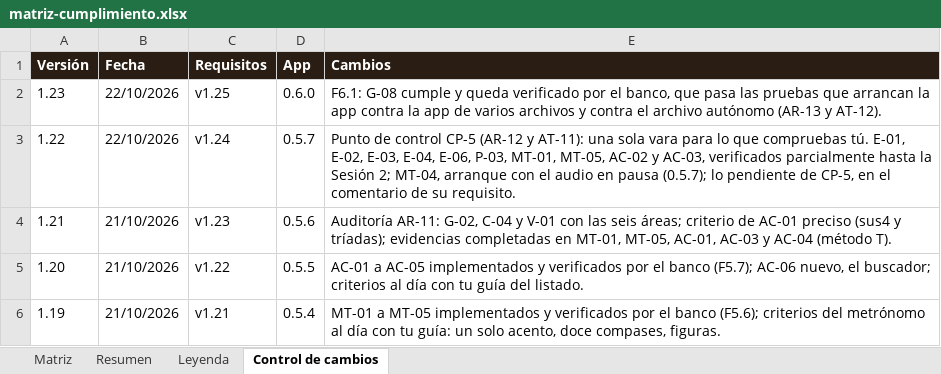
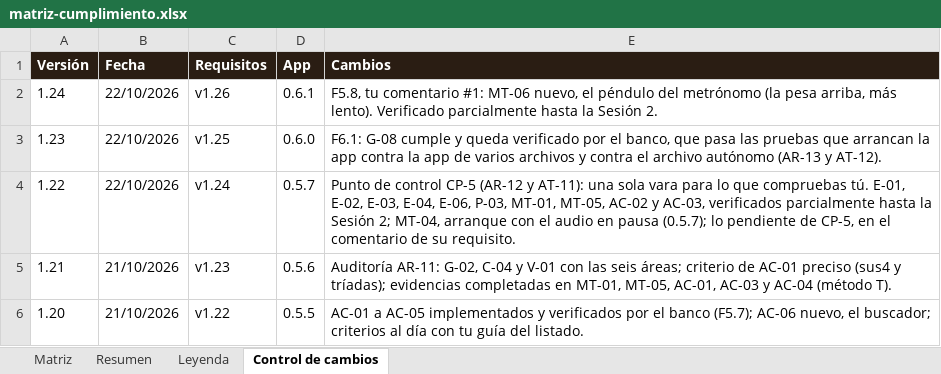
Before and after one commit to pdigue/guitarra, an Excel workbook: docs/matriz-cumplimiento.xlsx, sheet Control de cambios, drawn as a sheet; only a part is shown; the shorter side is filled out with more unchanged rows; values as stored, in another font and other column widths than the file's, no borders; the diff names each change by its address in the sheet, - before the commit and + after, or states it on an @@ line.

```diff
--- a/docs/matriz-cumplimiento.xlsx (sheet Control de cambios)
+++ b/docs/matriz-cumplimiento.xlsx (sheet Control de cambios)
+row 2: 1.24 | 22/10/2026 | v1.26 | 0.6.1 | F5.8, tu comentario #1: MT-06 nuevo, el péndulo del metrónomo (la pesa arriba, más lento). Verificado parcialmente hasta la Sesión 2.
```
Also changed, not shown: sheet Resumen, sheet Matriz, 8 other files.
